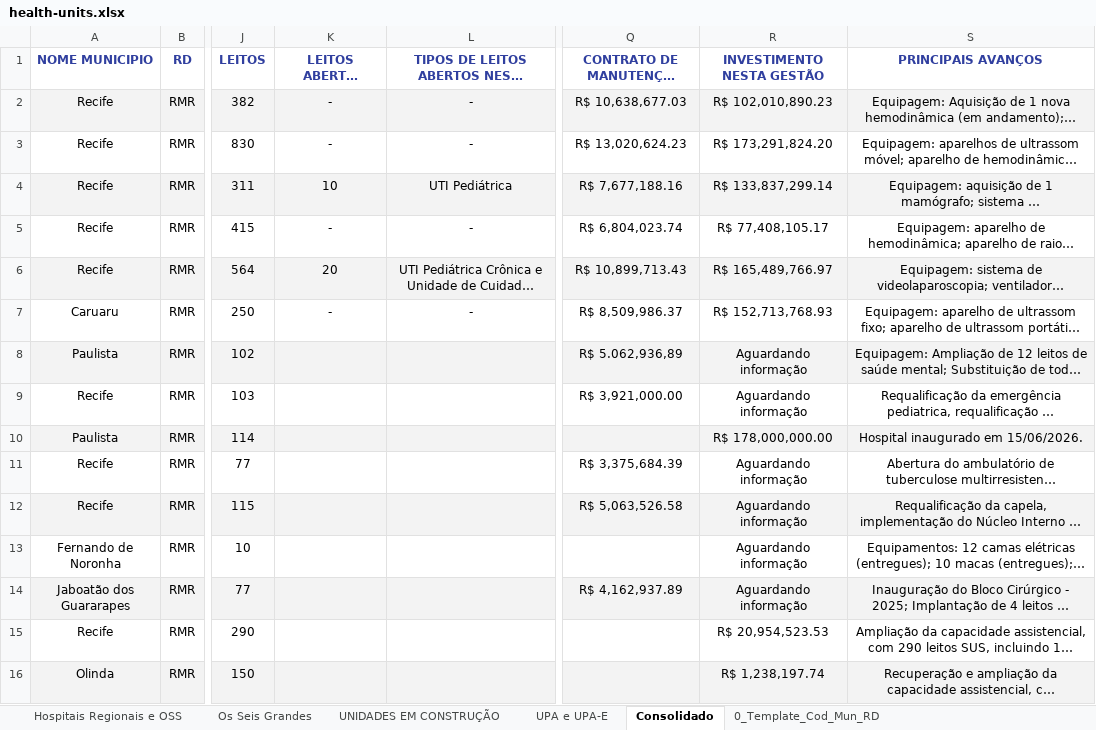
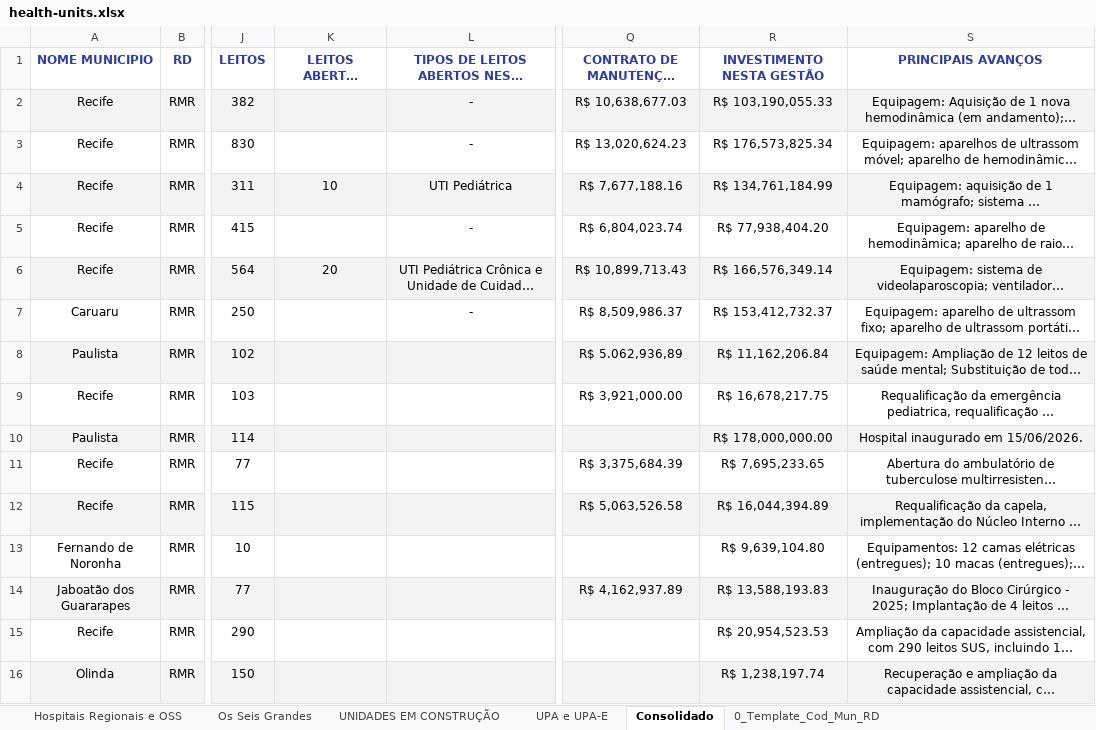
Before and after one commit to newtoncerezini-ai/hospitais, an Excel workbook: data/raw/health-units.xlsx, sheet Consolidado, drawn as a sheet; only a part is shown, gaps mark what is left out; long unchanged cells end in …; values as stored, in another font and other column widths than the file's, no borders; the diff covers the shown part only; the diff names each change by its address in the sheet, - before the commit and + after, or states it on an @@ line.

```diff
--- a/data/raw/health-units.xlsx (sheet Consolidado)
+++ b/data/raw/health-units.xlsx (sheet Consolidado)
-K2:K3 (LEITOS ABERTOS NESTA GESTÃO): -
+K2:K3 (LEITOS ABERTOS NESTA GESTÃO): (empty)
-R2 (INVESTIMENTO NESTA GESTÃO): R$ 102,010,890.23
+R2 (INVESTIMENTO NESTA GESTÃO): R$ 103,190,055.33
-R3 (INVESTIMENTO NESTA GESTÃO): R$ 173,291,824.20
+R3 (INVESTIMENTO NESTA GESTÃO): R$ 176,573,825.34
-R4 (INVESTIMENTO NESTA GESTÃO): R$ 133,837,299.14
+R4 (INVESTIMENTO NESTA GESTÃO): R$ 134,761,184.99
-K5 (LEITOS ABERTOS NESTA GESTÃO): -
+K5 (LEITOS ABERTOS NESTA GESTÃO): (empty)
-R5 (INVESTIMENTO NESTA GESTÃO): R$ 77,408,105.17
+R5 (INVESTIMENTO NESTA GESTÃO): R$ 77,938,404.20
-R6 (INVESTIMENTO NESTA GESTÃO): R$ 165,489,766.97
+R6 (INVESTIMENTO NESTA GESTÃO): R$ 166,576,349.14
-K7 (LEITOS ABERTOS NESTA GESTÃO): -
+K7 (LEITOS ABERTOS NESTA GESTÃO): (empty)
-R7 (INVESTIMENTO NESTA GESTÃO): R$ 152,713,768.93
+R7 (INVESTIMENTO NESTA GESTÃO): R$ 153,412,732.37
-R8 (INVESTIMENTO NESTA GESTÃO): Aguardando informação
+R8 (INVESTIMENTO NESTA GESTÃO): R$ 11,162,206.84
-R9 (INVESTIMENTO NESTA GESTÃO): Aguardando informação
+R9 (INVESTIMENTO NESTA GESTÃO): R$ 16,678,217.75
-R11 (INVESTIMENTO NESTA GESTÃO): Aguardando informação
+R11 (INVESTIMENTO NESTA GESTÃO): R$ 7,695,233.65
-R12 (INVESTIMENTO NESTA GESTÃO): Aguardando informação
+R12 (INVESTIMENTO NESTA GESTÃO): R$ 16,044,394.89
-R13 (INVESTIMENTO NESTA GESTÃO): Aguardando informação
+R13 (INVESTIMENTO NESTA GESTÃO): R$ 9,639,104.80
-R14 (INVESTIMENTO NESTA GESTÃO): Aguardando informação
+R14 (INVESTIMENTO NESTA GESTÃO): R$ 13,588,193.83
```
Also changed, not shown: 25 added rows and 40 edited cells elsewhere in this sheet, 17 other files.
